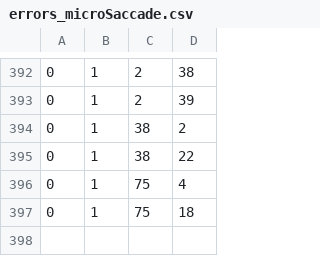
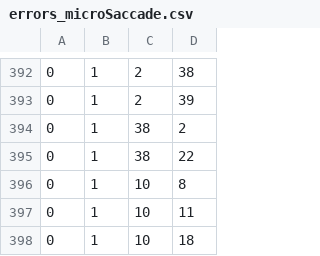
Before and after one commit to Ookenfooken/SVD_analysis, a CSV file: errors_microSaccade.csv, drawn as a sheet; only a part is shown, gaps mark what is left out.

```diff
--- a/errors_microSaccade.csv
+++ b/errors_microSaccade.csv
@@ -395,3 +395,4 @@
 0,1,38,22
-0,1,75,4
-0,1,75,18
+0,1,10,8
+0,1,10,11
+0,1,10,18
```
Also changed, not shown: errors_saccades.csv, 5 other files.
